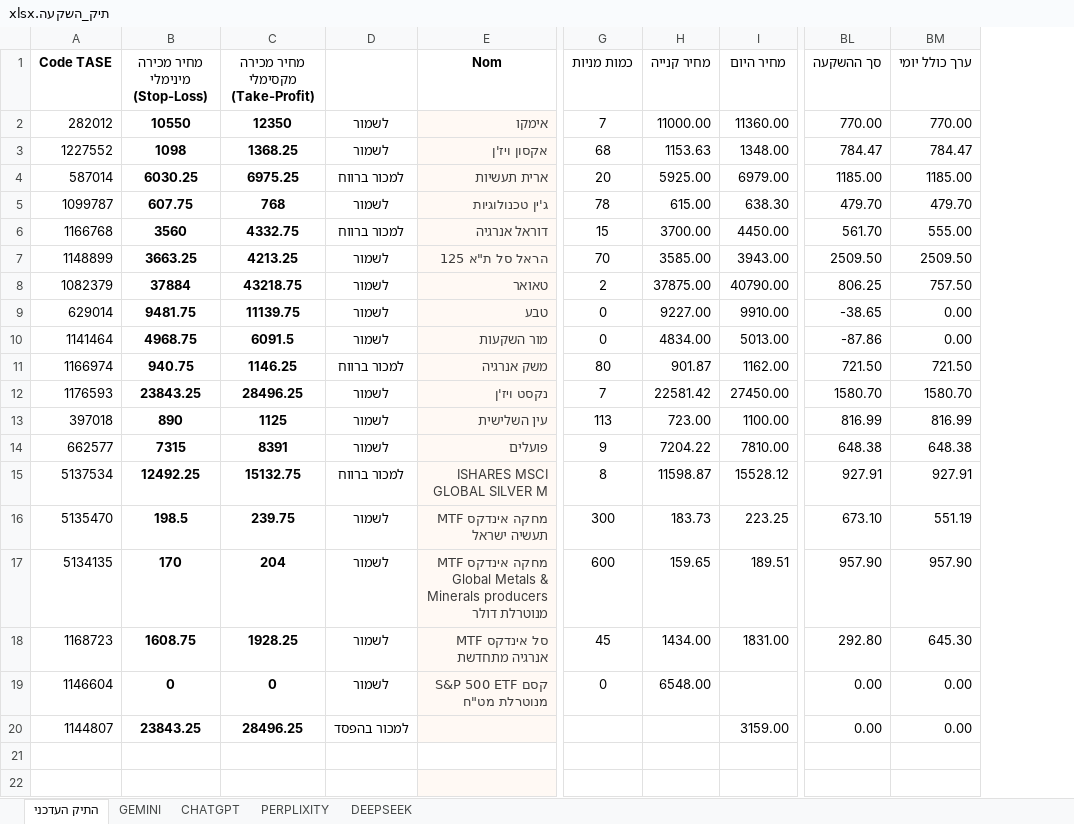
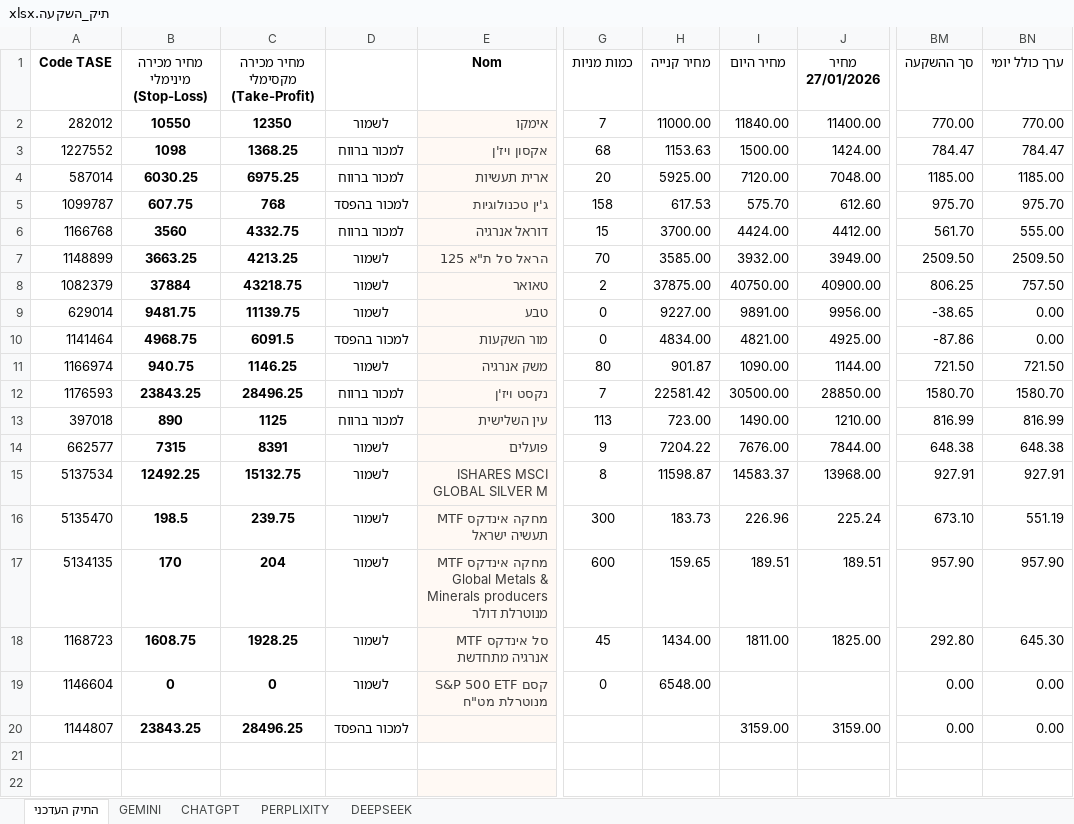
Before and after one commit to pilou73/BURSA, an Excel workbook: תיק_השקעה.xlsx, sheet התיק העדכני, drawn as a sheet; only a part is shown, gaps mark what is left out; values as stored, in another font and other column widths than the file's, no borders; conditional formats not drawn; addresses are those after the commit; the diff covers the shown part only; the diff names each change by its address in the sheet, - before the commit and + after, or states it on an @@ line.

```diff
--- a/תיק_השקעה.xlsx (sheet התיק העדכני)
+++ b/תיק_השקעה.xlsx (sheet התיק העדכני)
+column J (מחיר 27/01/2026), rows 2-20: 11400.00 | 1424.00 | 7048.00 | 612.60 | 4412.00 | 3949.00 | 40900.00 | 9956.00 | 4925.00 | 1144.00 | 28850.00 | 1210.00 | 7844.00 | 13968.00 | 225.24 | 189.51 | 1825.00 |  | 3159.00
-I2 (מחיר היום): 11360.00
+I2 (מחיר היום): 11840.00
-D3: לשמור
+D3: למכור ברווח
-I3 (מחיר היום): 1348.00
+I3 (מחיר היום): 1500.00
-I4 (מחיר היום): 6979.00
+I4 (מחיר היום): 7120.00
-D5: לשמור
+D5: למכור בהפסד
-G5 (כמות מניות): 78
+G5 (כמות מניות): 158
-H5 (מחיר קנייה): 615.00
+H5 (מחיר קנייה): 617.53
-I5 (מחיר היום): 638.30
+I5 (מחיר היום): 575.70
-BM5 (סך ההשקעה): 479.70
+BM5 (סך ההשקעה): 975.70
-BN5 (ערך כולל יומי): 479.70
+BN5 (ערך כולל יומי): 975.70
-I6 (מחיר היום): 4450.00
+I6 (מחיר היום): 4424.00
-I7 (מחיר היום): 3943.00
+I7 (מחיר היום): 3932.00
-I8 (מחיר היום): 40790.00
+I8 (מחיר היום): 40750.00
-I9 (מחיר היום): 9910.00
+I9 (מחיר היום): 9891.00
-D10: לשמור
+D10: למכור בהפסד
-I10 (מחיר היום): 5013.00
+I10 (מחיר היום): 4821.00
-D11: למכור ברווח
+D11: לשמור
-I11 (מחיר היום): 1162.00
+I11 (מחיר היום): 1090.00
-D12:D13: לשמור
+D12:D13: למכור ברווח
-I12 (מחיר היום): 27450.00
+I12 (מחיר היום): 30500.00
-I13 (מחיר היום): 1100.00
+I13 (מחיר היום): 1490.00
-I14 (מחיר היום): 7810.00
+I14 (מחיר היום): 7676.00
-D15: למכור ברווח
+D15: לשמור
-I15 (מחיר היום): 15528.12
+I15 (מחיר היום): 14583.37
-I16 (מחיר היום): 223.25
+I16 (מחיר היום): 226.96
-I18 (מחיר היום): 1831.00
+I18 (מחיר היום): 1811.00
```
Also changed, not shown: 17 edited cells elsewhere in this sheet, sheet DEEPSEEK, sheet PERPLIXITY, sheet CHATGPT, sheet GEMINI, formulas that keep their value, 3 other files.
